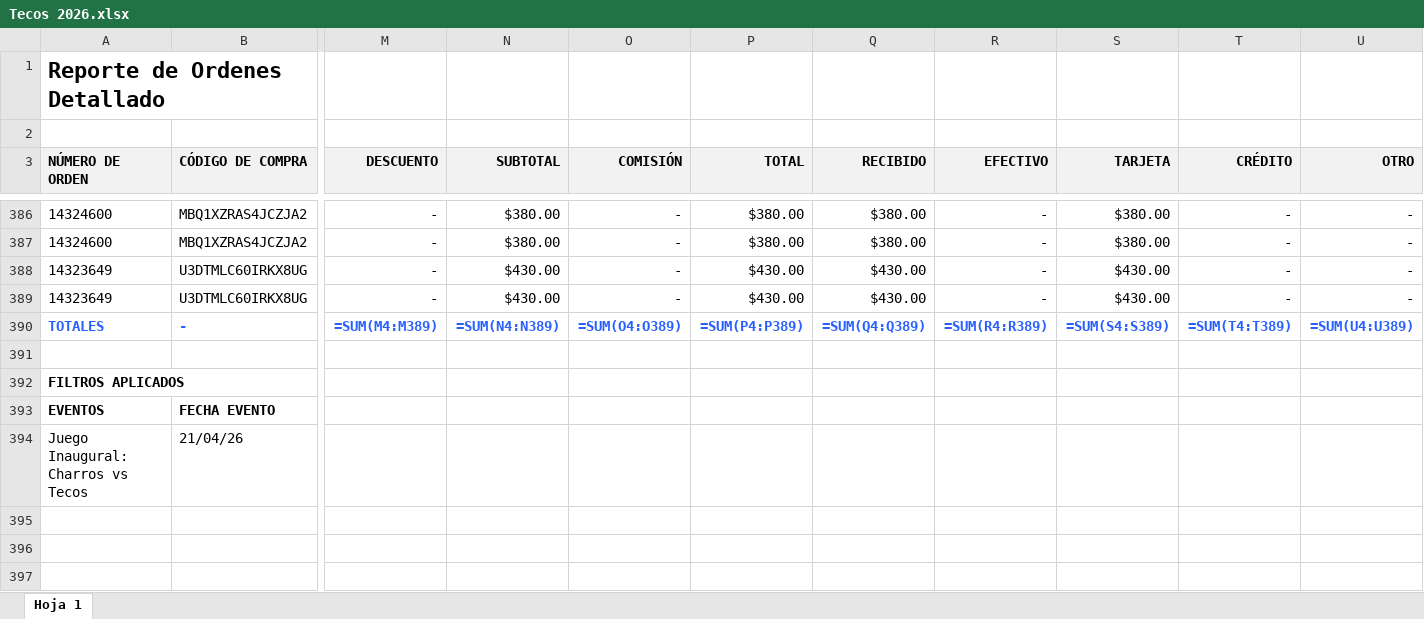
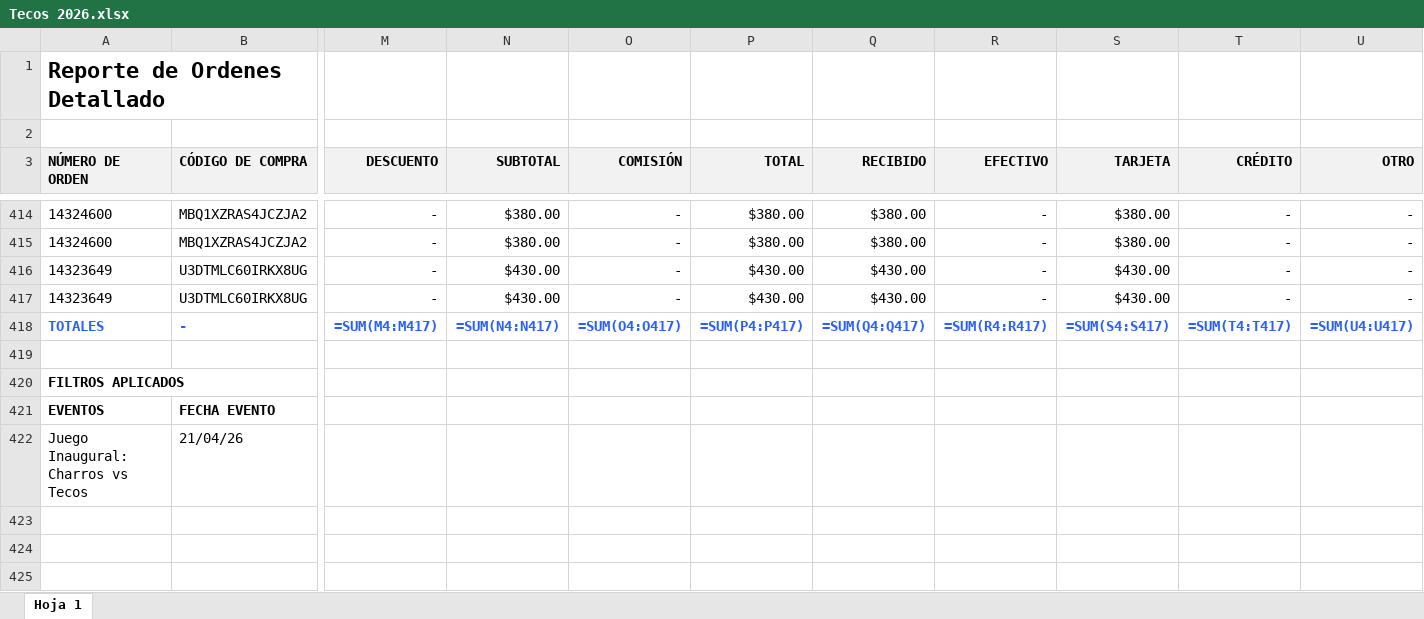
Before and after one commit to javierolea13/series-inaugurales-lmb, an Excel workbook: data/csv/Tecos 2026.xlsx, sheet Hoja 1, drawn as a sheet; only a part is shown, gaps mark what is left out; values as stored, in another font and other column widths than the file's, no borders; formulas without a stored value are shown as written; addresses are those after the commit; the diff covers the shown part only; the diff names each change by its address in the sheet, - before the commit and + after, or states it on an @@ line.

```diff
--- a/data/csv/Tecos 2026.xlsx (sheet Hoja 1)
+++ b/data/csv/Tecos 2026.xlsx (sheet Hoja 1)
-M418 (DESCUENTO): =SUM(M4:M389)
+M418 (DESCUENTO): =SUM(M4:M417)
-N418 (SUBTOTAL): =SUM(N4:N389)
+N418 (SUBTOTAL): =SUM(N4:N417)
-O418 (COMISIÓN): =SUM(O4:O389)
+O418 (COMISIÓN): =SUM(O4:O417)
-P418 (TOTAL): =SUM(P4:P389)
+P418 (TOTAL): =SUM(P4:P417)
-Q418 (RECIBIDO): =SUM(Q4:Q389)
+Q418 (RECIBIDO): =SUM(Q4:Q417)
-R418 (EFECTIVO): =SUM(R4:R389)
+R418 (EFECTIVO): =SUM(R4:R417)
-S418 (TARJETA): =SUM(S4:S389)
+S418 (TARJETA): =SUM(S4:S417)
-T418 (CRÉDITO): =SUM(T4:T389)
+T418 (CRÉDITO): =SUM(T4:T417)
-U418 (OTRO): =SUM(U4:U389)
+U418 (OTRO): =SUM(U4:U417)
```
Also changed, not shown: 28 added rows elsewhere in this sheet, data/csv/Caliente 2026.xlsx, data/csv/Dorados 2026.xlsx, 17 other files.
